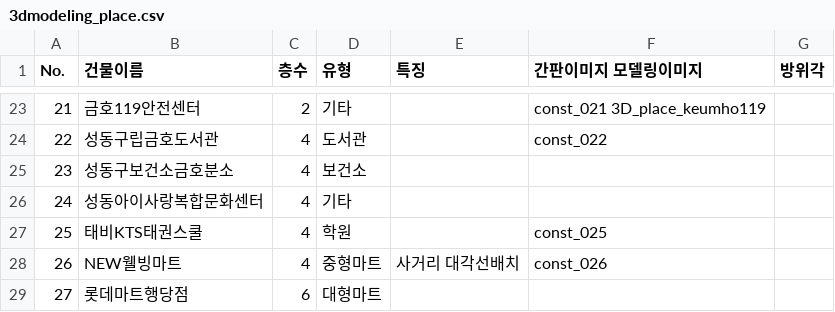
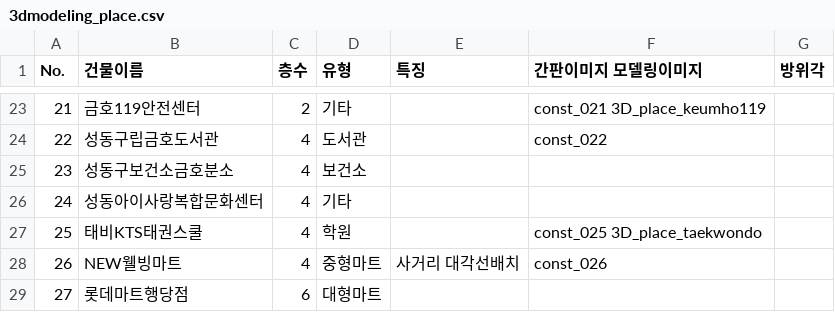
Before and after one commit to doheecho/Roymaker, a CSV file: 3dmodeling_place.csv, drawn as a sheet; only a part is shown, gaps mark what is left out.

Commit message:
Add 3D model reference to 태비KTS태권스쿨
Updated entry for 태비KTS태권스쿨 to include 3D model reference.

```diff
--- a/3dmodeling_place.csv
+++ b/3dmodeling_place.csv
@@ -26,3 +26,3 @@ No.	건물이름	층수	유형	특징	간판이미지  모델링이미지	방위
 24	성동아이사랑복합문화센터	4	기타			
-25	태비KTS태권스쿨	4	학원		const_025	
+25	태비KTS태권스쿨	4	학원		const_025  3D_place_taekwondo
 26	NEW웰빙마트	4	중형마트	사거리 대각선배치	const_026	
```
